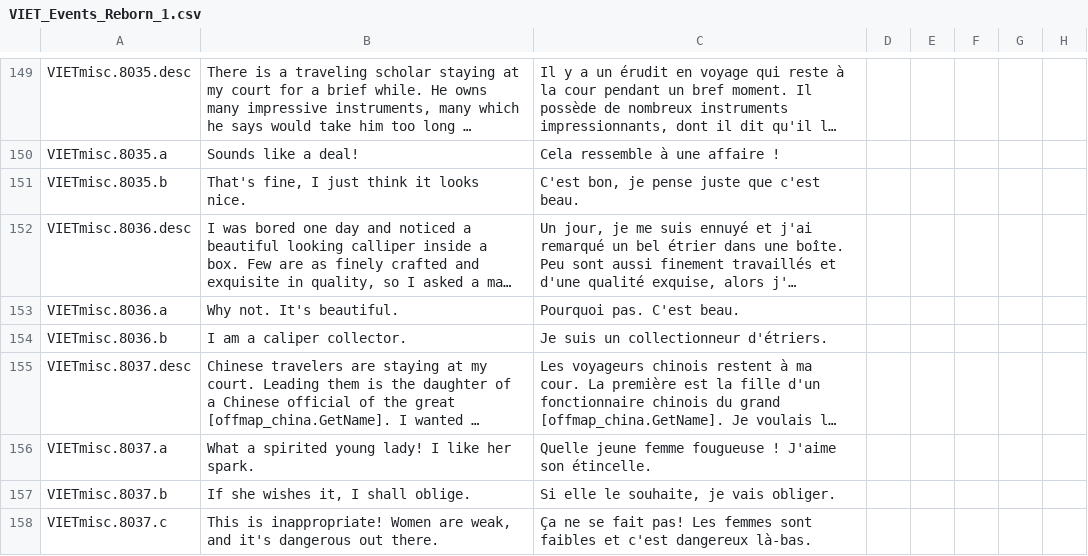
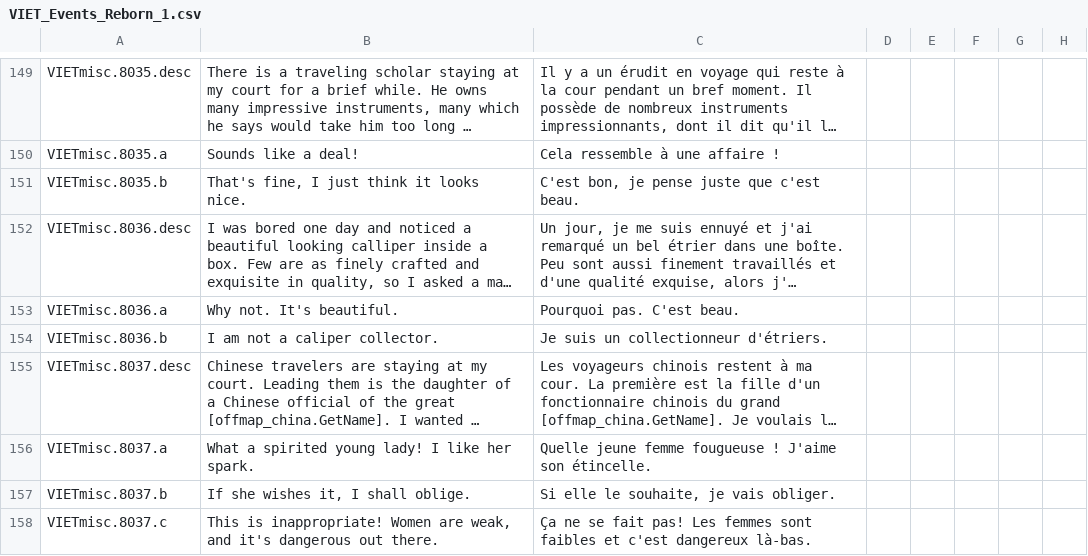
Before and after one commit to cybrxkhan/VIET-Events-Reborn, a CSV file: VIET Events/localisation/VIET_Events_Reborn_1.csv, drawn as a sheet; only a part is shown, gaps mark what is left out; long unchanged cells end in …; the diff names each change by its address in the sheet, - before the commit and + after, or states it on an @@ line.

Commit message:
Caliper text fix

```diff
--- a/VIET Events/localisation/VIET_Events_Reborn_1.csv
+++ b/VIET Events/localisation/VIET_Events_Reborn_1.csv
-B154: I am a caliper collector.
+B154: I am not a caliper collector.
```
